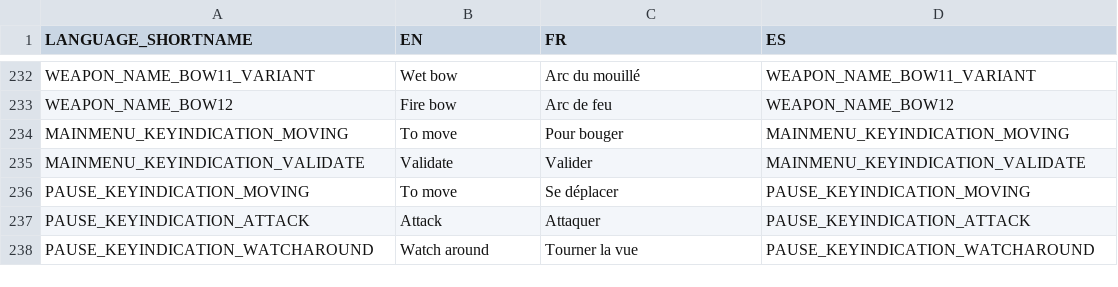
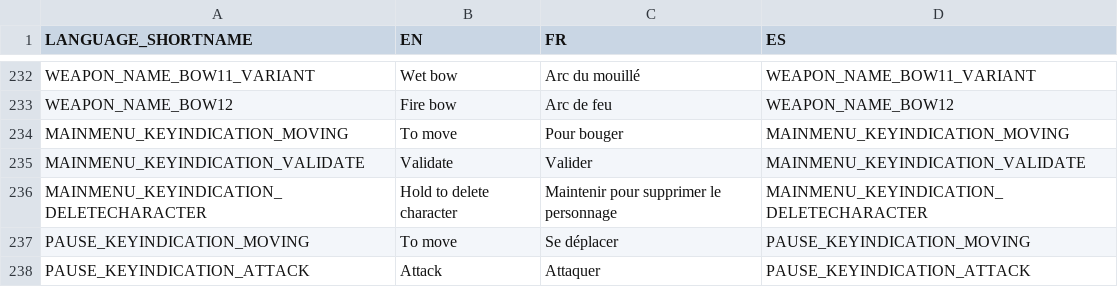
Before and after one commit to Gretsok/ProjElfe, a TSV file: ProjElfUnity/Assets/Resources/Localization.tsv, drawn as a sheet; only a part is shown, gaps mark what is left out; the shorter side is filled out with more unchanged rows; the diff names each change by its address in the sheet, - before the commit and + after, or states it on an @@ line.

```diff
--- a/ProjElfUnity/Assets/Resources/Localization.tsv
+++ b/ProjElfUnity/Assets/Resources/Localization.tsv
+row 236: MAINMENU_KEYINDICATION_DELETECHARACTER | Hold to delete character | Maintenir pour supprimer le personnage | MAINMENU_KEYINDICATION_DELETECHARACTER
```
Also changed, not shown: 5 other files.
